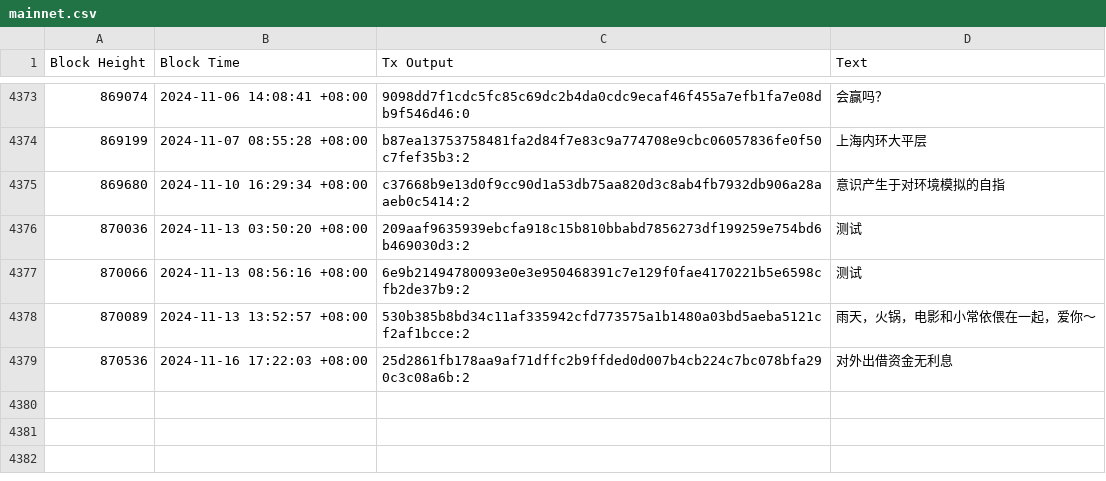
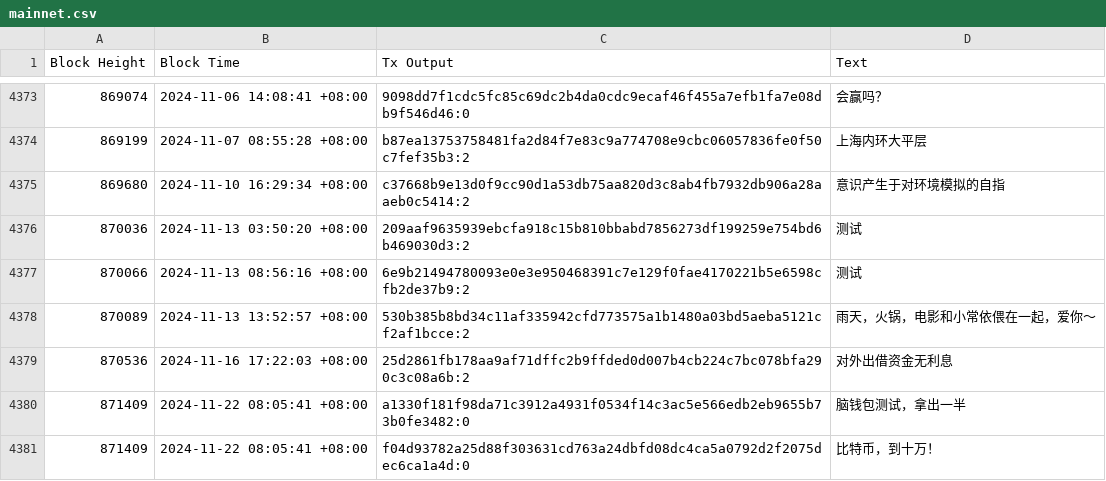
Before and after one commit to bczhc/bitcoin-learn, a CSV file: output/op-return-chinese/mainnet.csv, drawn as a sheet; only a part is shown, gaps mark what is left out.

```diff
--- a/output/op-return-chinese/mainnet.csv
+++ b/output/op-return-chinese/mainnet.csv
@@ -4379 +4379,3 @@ Block Height,Block Time,Tx Output,Text
 870536,2024-11-16 17:22:03 +08:00,25d2861fb178aa9af71dffc2b9ffded0d007b4cb224c7bc078bfa290c3c08a6b:2,对外出借资金无利息
+871409,2024-11-22 08:05:41 +08:00,a1330f181f98da71c3912a4931f0534f14c3ac5e566edb2eb9655b73b0fe3482:0,脑钱包测试，拿出一半
+871409,2024-11-22 08:05:41 +08:00,f04d93782a25d88f303631cd763a24dbfd08dc4ca5a0792d2f2075dec6ca1a4d:0,比特币，到十万！
```
Also changed, not shown: 8 other files.
